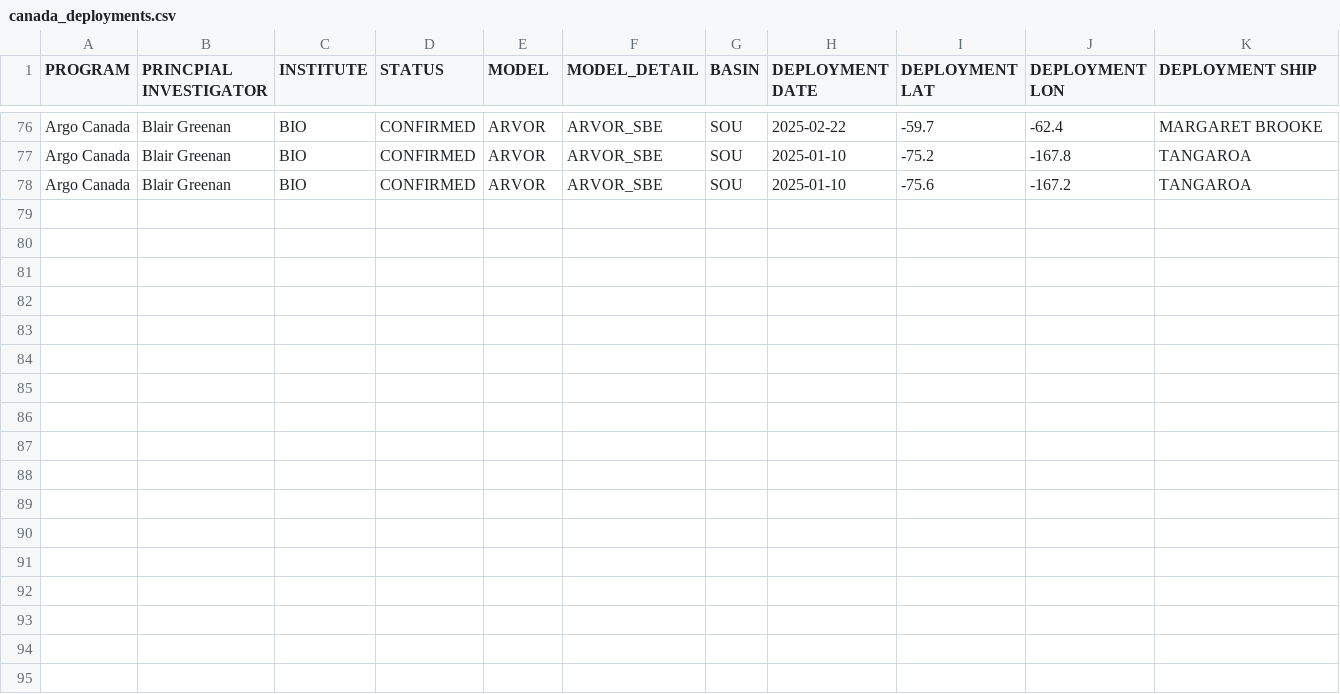
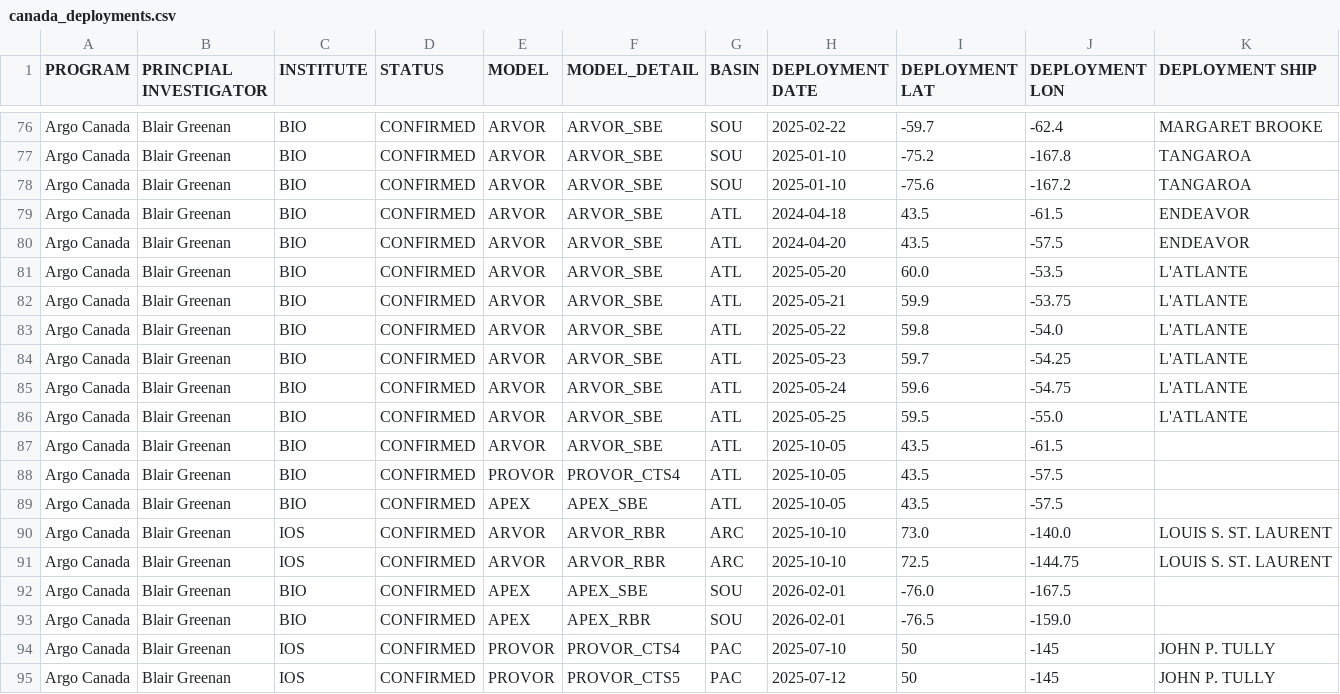
Before and after one commit to ArgoCanada/blog, a CSV file: deployment/canada_deployments.csv, drawn as a sheet; only a part is shown, gaps mark what is left out; rows hold the shown columns only; the diff names each change by its address in the sheet, - before the commit and + after, or states it on an @@ line.

```diff
--- a/deployment/canada_deployments.csv
+++ b/deployment/canada_deployments.csv
+row 79: Argo Canada | Blair Greenan | BIO | CONFIRMED | ARVOR | ARVOR_SBE | ATL | 2024-04-18 | 43.5 | -61.5 | ENDEAVOR
+row 80: Argo Canada | Blair Greenan | BIO | CONFIRMED | ARVOR | ARVOR_SBE | ATL | 2024-04-20 | 43.5 | -57.5 | ENDEAVOR
+row 81: Argo Canada | Blair Greenan | BIO | CONFIRMED | ARVOR | ARVOR_SBE | ATL | 2025-05-20 | 60.0 | -53.5 | L'ATLANTE
+row 82: Argo Canada | Blair Greenan | BIO | CONFIRMED | ARVOR | ARVOR_SBE | ATL | 2025-05-21 | 59.9 | -53.75 | L'ATLANTE
+row 83: Argo Canada | Blair Greenan | BIO | CONFIRMED | ARVOR | ARVOR_SBE | ATL | 2025-05-22 | 59.8 | -54.0 | L'ATLANTE
+row 84: Argo Canada | Blair Greenan | BIO | CONFIRMED | ARVOR | ARVOR_SBE | ATL | 2025-05-23 | 59.7 | -54.25 | L'ATLANTE
+row 85: Argo Canada | Blair Greenan | BIO | CONFIRMED | ARVOR | ARVOR_SBE | ATL | 2025-05-24 | 59.6 | -54.75 | L'ATLANTE
+row 86: Argo Canada | Blair Greenan | BIO | CONFIRMED | ARVOR | ARVOR_SBE | ATL | 2025-05-25 | 59.5 | -55.0 | L'ATLANTE
+row 87: Argo Canada | Blair Greenan | BIO | CONFIRMED | ARVOR | ARVOR_SBE | ATL | 2025-10-05 | 43.5 | -61.5
+row 88: Argo Canada | Blair Greenan | BIO | CONFIRMED | PROVOR | PROVOR_CTS4 | ATL | 2025-10-05 | 43.5 | -57.5
+row 89: Argo Canada | Blair Greenan | BIO | CONFIRMED | APEX | APEX_SBE | ATL | 2025-10-05 | 43.5 | -57.5
+row 90: Argo Canada | Blair Greenan | IOS | CONFIRMED | ARVOR | ARVOR_RBR | ARC | 2025-10-10 | 73.0 | -140.0 | LOUIS S. ST. LAURENT
+row 91: Argo Canada | Blair Greenan | IOS | CONFIRMED | ARVOR | ARVOR_RBR | ARC | 2025-10-10 | 72.5 | -144.75 | LOUIS S. ST. LAURENT
+row 92: Argo Canada | Blair Greenan | BIO | CONFIRMED | APEX | APEX_SBE | SOU | 2026-02-01 | -76.0 | -167.5
+row 93: Argo Canada | Blair Greenan | BIO | CONFIRMED | APEX | APEX_RBR | SOU | 2026-02-01 | -76.5 | -159.0
+row 94: Argo Canada | Blair Greenan | IOS | CONFIRMED | PROVOR | PROVOR_CTS4 | PAC | 2025-07-10 | 50 | -145 | JOHN P. TULLY
+row 95: Argo Canada | Blair Greenan | IOS | CONFIRMED | PROVOR | PROVOR_CTS5 | PAC | 2025-07-12 | 50 | -145 | JOHN P. TULLY
```
Also changed, not shown: 7 other files.
